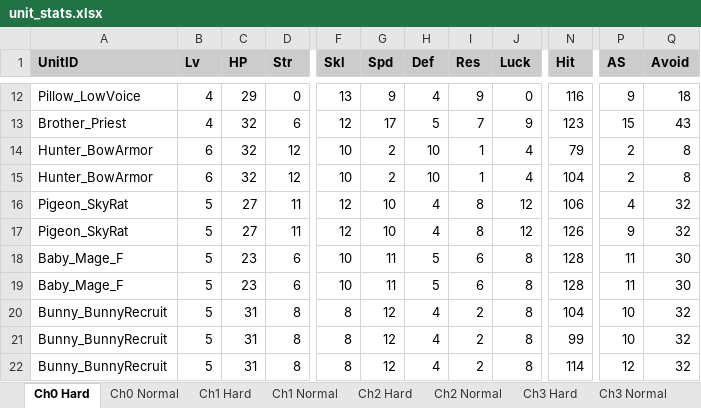
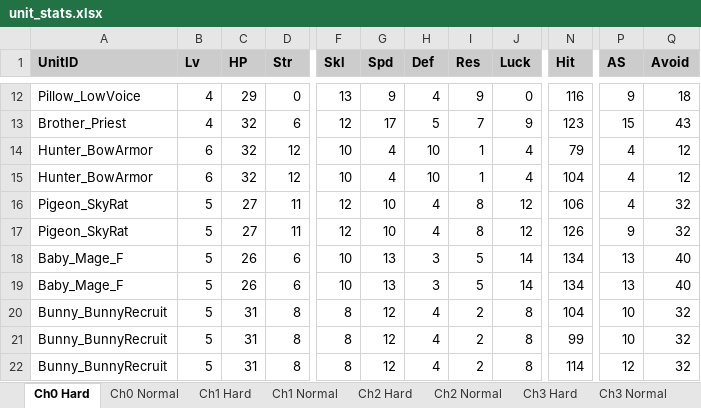
Before and after one commit to kanstyle/FisherKing-Public, an Excel workbook: unit_stats.xlsx, sheet Ch0 Hard, drawn as a sheet; only a part is shown, gaps mark what is left out; values as stored, in another font and other column widths than the file's, no borders; the diff names each change by its address in the sheet, - before the commit and + after, or states it on an @@ line.

```diff
--- a/unit_stats.xlsx (sheet Ch0 Hard)
+++ b/unit_stats.xlsx (sheet Ch0 Hard)
-G14:G15 (Spd): 2
+G14:G15 (Spd): 4
-P14:P15 (AS): 2
+P14:P15 (AS): 4
-Q14:Q15 (Avoid): 8
+Q14:Q15 (Avoid): 12
-C18:C19 (HP): 23
+C18:C19 (HP): 26
-G18:G19 (Spd): 11
+G18:G19 (Spd): 13
-H18:H19 (Def): 5
+H18:H19 (Def): 3
-I18:I19 (Res): 6
+I18:I19 (Res): 5
-J18:J19 (Luck): 8
+J18:J19 (Luck): 14
-N18:N19 (Hit): 128
+N18:N19 (Hit): 134
-P18:P19 (AS): 11
+P18:P19 (AS): 13
-Q18:Q19 (Avoid): 30
+Q18:Q19 (Avoid): 40
```
Also changed, not shown: sheet Ch0 Normal, sheet Ch3 Normal, sheet Ch3 Hard, sheet Ch2 Normal, sheet Ch2 Hard, sheet Ch1 Normal, 3 more sheets, other sheet tabs, 39 other files.
